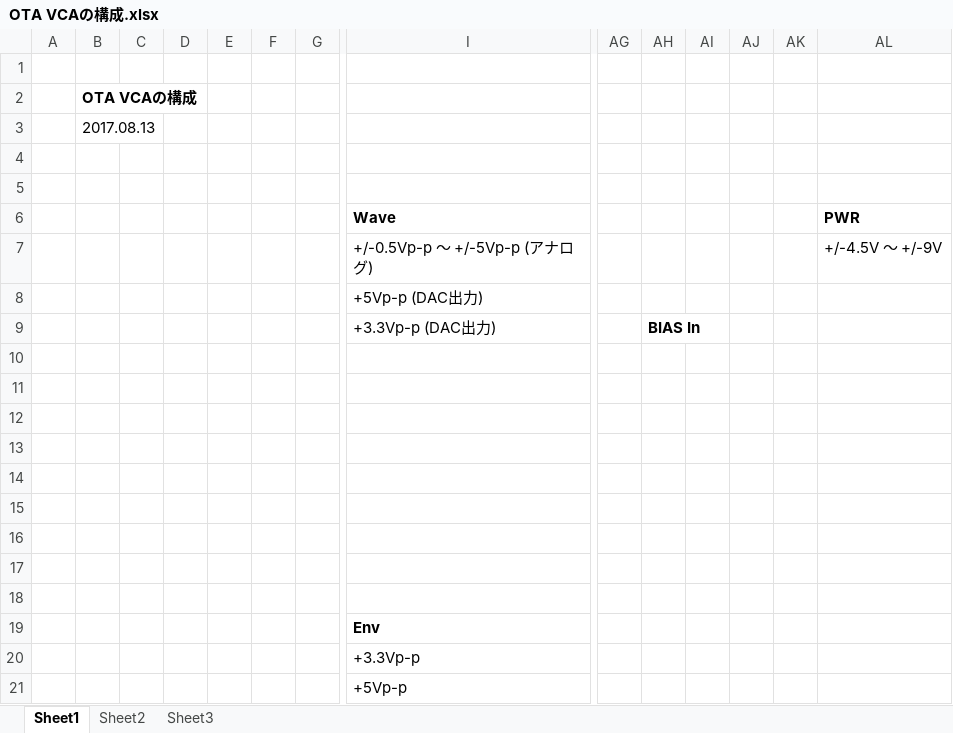
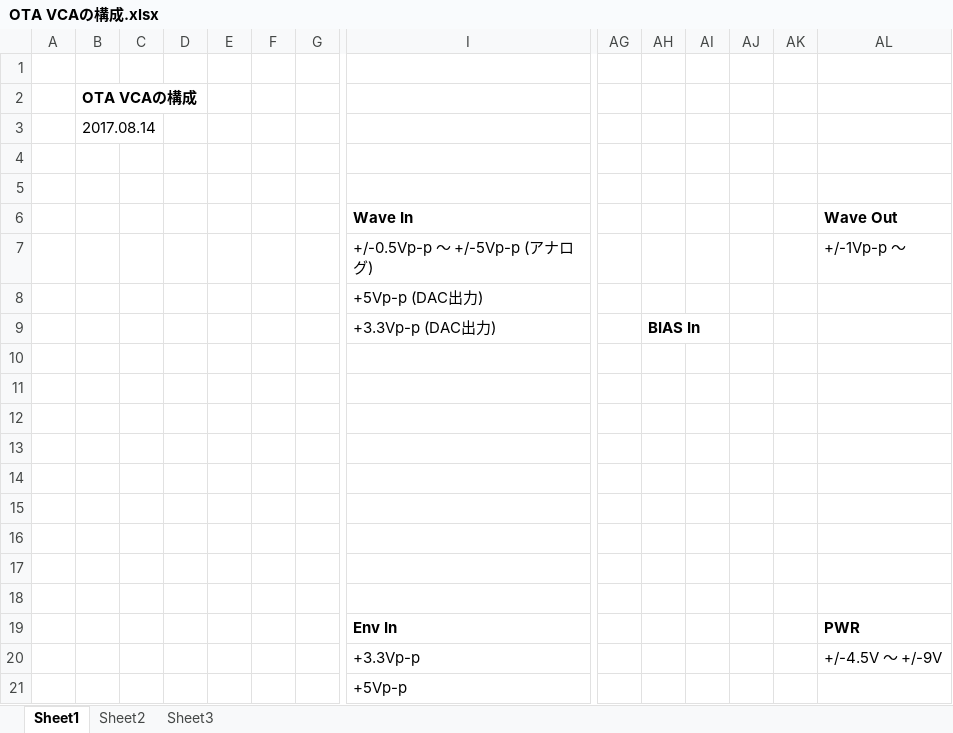
Before and after one commit to ryood/Dual_OTA_VCA, an Excel workbook: OTA VCAの構成.xlsx, sheet Sheet1, drawn as a sheet; only a part is shown, gaps mark what is left out; values as stored, in another font and other column widths than the file's, no borders; charts and pictures not drawn; removed rows and columns are numbered as before the commit, all else as after; rows hold the shown columns only; the diff names each change by its address in the sheet, - before the commit and + after, or states it on an @@ line.

Commit message:
Update OTA_VCAの構成

```diff
--- a/OTA VCAの構成.xlsx (sheet Sheet1)
+++ b/OTA VCAの構成.xlsx (sheet Sheet1)
-B3: 2017.08.13
+B3: 2017.08.14
-row 6:  |  |  |  |  |  |  | Wave |  |  |  |  |  | PWR
+row 6:  |  |  |  |  |  |  | Wave In |  |  |  |  |  | Wave Out
-AL7: +/-4.5V ～ +/-9V
+AL7: +/-1Vp-p ～
-row 19:  |  |  |  |  |  |  | Env
-row 20:  |  |  |  |  |  |  | +3.3Vp-p
+row 19:  |  |  |  |  |  |  | Env In |  |  |  |  |  | PWR
+row 20:  |  |  |  |  |  |  | +3.3Vp-p |  |  |  |  |  | +/-4.5V ～ +/-9V
```
Also changed, not shown: charts or pictures, 1 other file.
